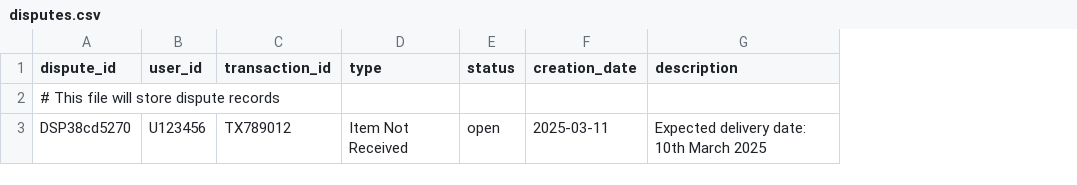
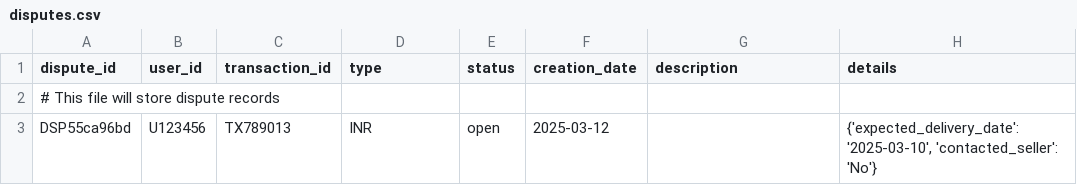
Before and after one commit to katreparitosh/dispute_bot, a CSV file: disputes.csv, drawn as a sheet; removed rows and columns are numbered as before the commit, all else as after; the diff names each change by its address in the sheet, - before the commit and + after, or states it on an @@ line.

```diff
--- a/disputes.csv
+++ b/disputes.csv
+column H (details), empty
-row 3: DSP38cd5270 | U123456 | TX789012 | Item Not Received | open | 2025-03-11 | Expected delivery date: 10th March 2025
+row 3: DSP55ca96bd | U123456 | TX789013 | INR | open | 2025-03-12 |  | {'expected_delivery_date': '2025-03-10', 'contacted_seller': 'No'}
```
Also changed, not shown: 5 other files.
